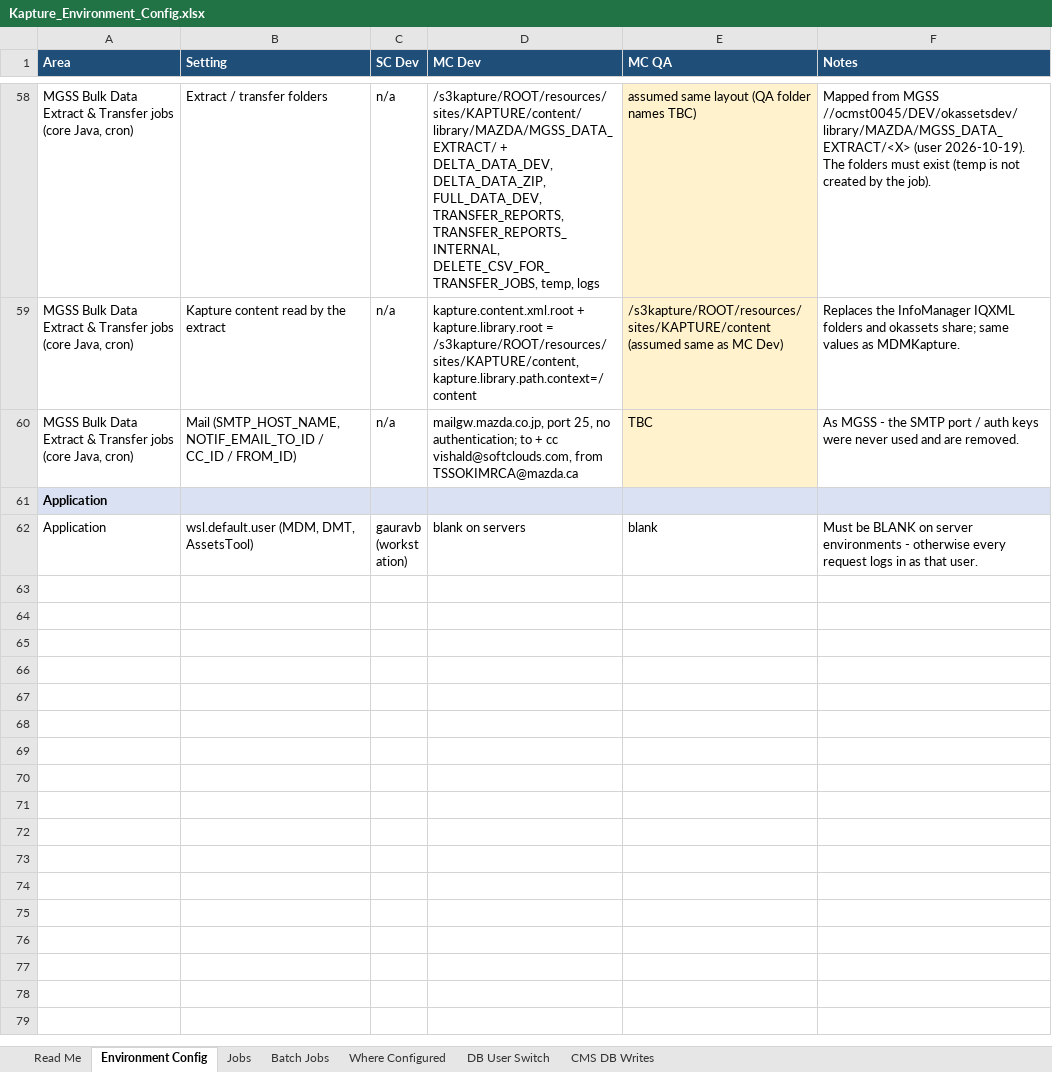
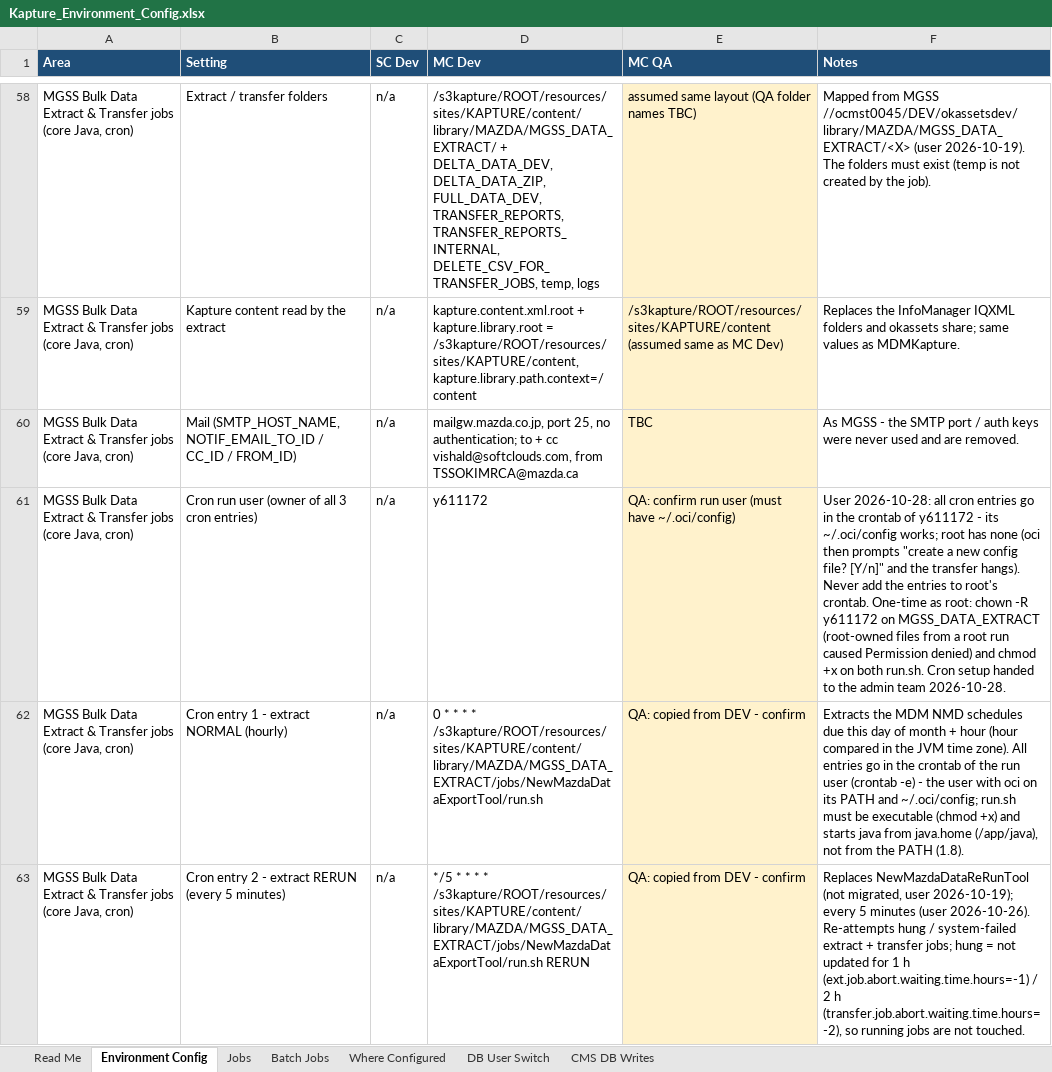
Before and after one commit to vishaldsnak/kapture_apps, an Excel workbook: KaptureConfigs/Environment_Config/Kapture_Environment_Config.xlsx, sheet Environment Config, drawn as a sheet; only a part is shown, gaps mark what is left out; the shorter side is filled out with more unchanged rows; values as stored, in another font and other column widths than the file's, no borders; the diff covers the shown part only; the diff names each change by its address in the sheet, - before the commit and + after, or states it on an @@ line.

```diff
--- a/KaptureConfigs/Environment_Config/Kapture_Environment_Config.xlsx (sheet Environment Config)
+++ b/KaptureConfigs/Environment_Config/Kapture_Environment_Config.xlsx (sheet Environment Config)
+row 61: MGSS Bulk Data Extract & Transfer jobs (core Java, cron) | Cron run user (owner of all 3 cron entries) | n/a | y611172 | QA: confirm run user (must have ~/.oci/config) | User 2026-10-28: all cron entries go in the crontab of y611172 - its ~/.oci/config works; root has none (oci then prompts "create a new config file? [Y/n]" and the transfer hangs). Never add the entries to root's crontab. One-time as root: chown -R y611172 on MGSS_DATA_EXTRACT (root-owned files from a root run caused Permission denied) and chmod +x on both run.sh. Cron setup handed to the admin team 2026-10-28.
+row 62: MGSS Bulk Data Extract & Transfer jobs (core Java, cron) | Cron entry 1 - extract NORMAL (hourly) | n/a | 0 * * * * /s3kapture/ROOT/resources/sites/KAPTURE/content/library/MAZDA/MGSS_DATA_EXTRACT/jobs/NewMazdaDataExportTool/run.sh | QA: copied from DEV - confirm | Extracts the MDM NMD schedules due this day of month + hour (hour compared in the JVM time zone). All entries go in the crontab of the run user (crontab -e) - the user with oci on its PATH and ~/.oci/config; run.sh must be executable (chmod +x) and starts java from java.home (/app/java), not from the PATH (1.8).
+row 63: MGSS Bulk Data Extract & Transfer jobs (core Java, cron) | Cron entry 2 - extract RERUN (every 5 minutes) | n/a | */5 * * * * /s3kapture/ROOT/resources/sites/KAPTURE/content/library/MAZDA/MGSS_DATA_EXTRACT/jobs/NewMazdaDataExportTool/run.sh RERUN | QA: copied from DEV - confirm | Replaces NewMazdaDataReRunTool (not migrated, user 2026-10-19); every 5 minutes (user 2026-10-26). Re-attempts hung / system-failed extract + transfer jobs; hung = not updated for 1 h (ext.job.abort.waiting.time.hours=-1) / 2 h (transfer.job.abort.waiting.time.hours=-2), so running jobs are not touched.
```
Also changed, not shown: 2 added rows and 4 edited cells elsewhere in this sheet, 1 other file.
